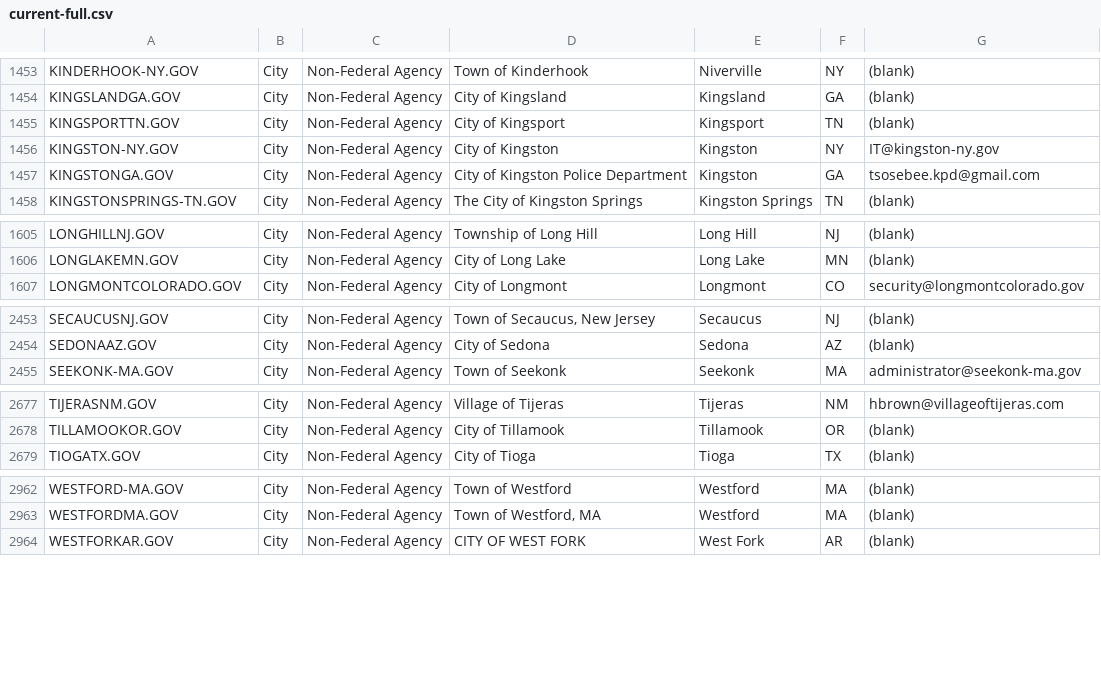
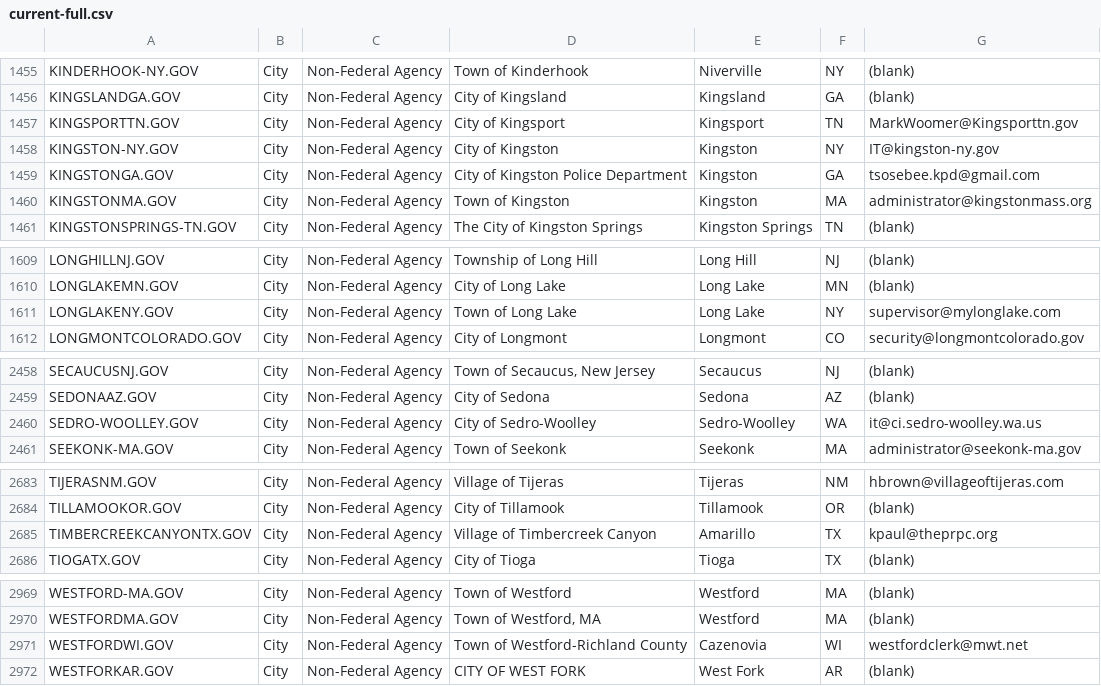
Before and after one commit to cisagov/dotgov-data, a CSV file: current-full.csv, drawn as a sheet; only a part is shown, gaps mark what is left out; the diff covers the shown part only.

```diff
--- a/current-full.csv
+++ b/current-full.csv
@@ -1454,5 +1456,6 @@ KINDERHOOK-NY.GOV,City,Non-Federal Agency,Town of Kinderhook,Niverville,NY,(blan
 KINGSLANDGA.GOV,City,Non-Federal Agency,City of Kingsland,Kingsland,GA,(blank)
-KINGSPORTTN.GOV,City,Non-Federal Agency,City of Kingsport,Kingsport,TN,(blank)
+KINGSPORTTN.GOV,City,Non-Federal Agency,City of Kingsport,Kingsport,TN,MarkWoomer@Kingsporttn.gov
 KINGSTON-NY.GOV,City,Non-Federal Agency,City of Kingston,Kingston,NY,IT@kingston-ny.gov
 KINGSTONGA.GOV,City,Non-Federal Agency,City of Kingston Police Department,Kingston,GA,tsosebee.kpd@gmail.com
+KINGSTONMA.GOV,City,Non-Federal Agency,Town of Kingston,Kingston,MA,administrator@kingstonmass.org
 KINGSTONSPRINGS-TN.GOV,City,Non-Federal Agency,The City of Kingston Springs,Kingston Springs,TN,(blank)
@@ -1606,2 +1610,3 @@ LONGHILLNJ.GOV,City,Non-Federal Agency,Township of Long Hill,Long Hill,NJ,(blank
 LONGLAKEMN.GOV,City,Non-Federal Agency,City of Long Lake,Long Lake,MN,(blank)
+LONGLAKENY.GOV,City,Non-Federal Agency,Town of Long Lake,Long Lake,NY,supervisor@mylonglake.com
 LONGMONTCOLORADO.GOV,City,Non-Federal Agency,City of Longmont,Longmont,CO,security@longmontcolorado.gov
@@ -2454,2 +2459,3 @@ SECAUCUSNJ.GOV,City,Non-Federal Agency,"Town of Secaucus, New Jersey",Secaucus,N
 SEDONAAZ.GOV,City,Non-Federal Agency,City of Sedona,Sedona,AZ,(blank)
+SEDRO-WOOLLEY.GOV,City,Non-Federal Agency,City of Sedro-Woolley,Sedro-Woolley,WA,it@ci.sedro-woolley.wa.us
 SEEKONK-MA.GOV,City,Non-Federal Agency,Town of Seekonk,Seekonk,MA,administrator@seekonk-ma.gov
@@ -2678,2 +2684,3 @@ TIJERASNM.GOV,City,Non-Federal Agency,Village of Tijeras ,Tijeras,NM,hbrown@vill
 TILLAMOOKOR.GOV,City,Non-Federal Agency,City of Tillamook,Tillamook,OR,(blank)
+TIMBERCREEKCANYONTX.GOV,City,Non-Federal Agency,Village of Timbercreek Canyon,Amarillo,TX,kpaul@theprpc.org
 TIOGATX.GOV,City,Non-Federal Agency,City of Tioga,Tioga,TX,(blank)
@@ -2963,2 +2970,3 @@ WESTFORD-MA.GOV,City,Non-Federal Agency,Town of Westford,Westford,MA,(blank)
 WESTFORDMA.GOV,City,Non-Federal Agency,"Town of Westford, MA",Westford,MA,(blank)
+WESTFORDWI.GOV,City,Non-Federal Agency,Town of Westford-Richland County,Cazenovia,WI,westfordclerk@mwt.net
 WESTFORKAR.GOV,City,Non-Federal Agency,CITY OF WEST FORK,West Fork,AR,(blank)
```
Also changed, not shown: 14 added rows, 4 removed rows and 8 edited cells elsewhere in this file, current-federal.csv.
